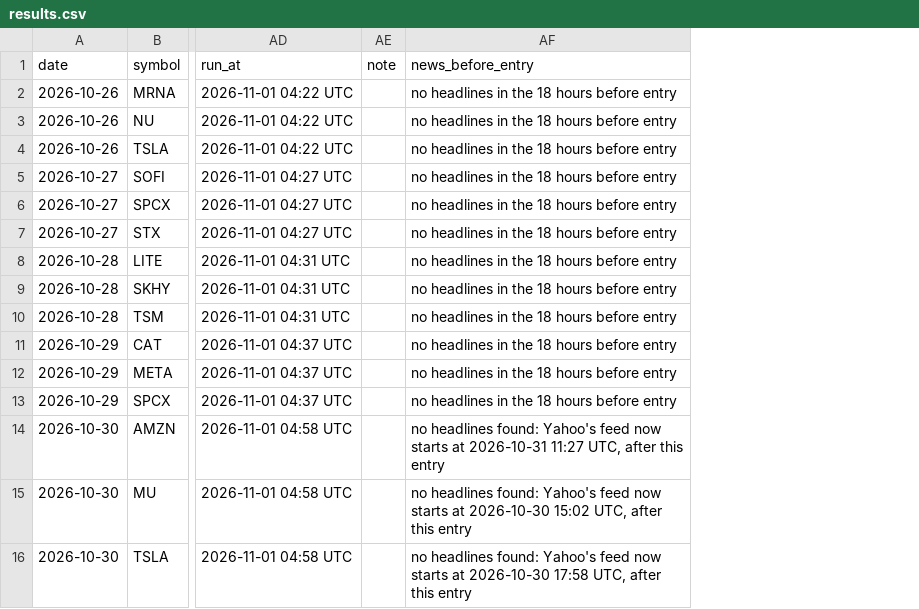
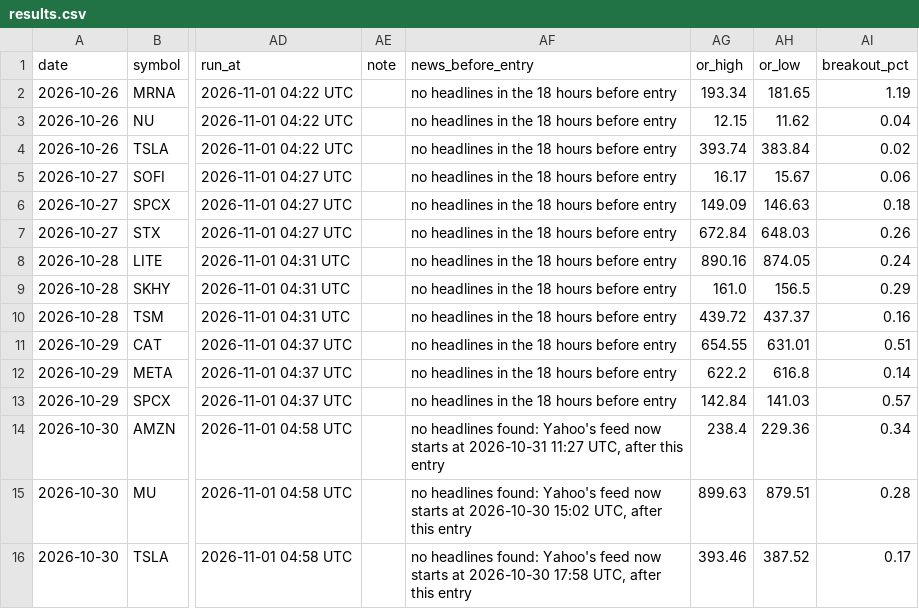
Before and after one commit to Adit0396/AlgoTrading, a CSV file: forward-test-data/results.csv, drawn as a sheet; only a part is shown, gaps mark what is left out; the diff names each change by its address in the sheet, - before the commit and + after, or states it on an @@ line.

```diff
--- a/forward-test-data/results.csv
+++ b/forward-test-data/results.csv
+column AG (or_high), rows 2-16: 193.34 | 12.15 | 393.74 | 16.17 | 149.09 | 672.84 | 890.16 | 161.0 | 439.72 | 654.55 | 622.2 | 142.84 | 238.4 | 899.63 | 393.46
+column AH (or_low), rows 2-16: 181.65 | 11.62 | 383.84 | 15.67 | 146.63 | 648.03 | 874.05 | 156.5 | 437.37 | 631.01 | 616.8 | 141.03 | 229.36 | 879.51 | 387.52
+column AI (breakout_pct), rows 2-16: 1.19 | 0.04 | 0.02 | 0.06 | 0.18 | 0.26 | 0.24 | 0.29 | 0.16 | 0.51 | 0.14 | 0.57 | 0.34 | 0.28 | 0.17
```
Also changed, not shown: 2 other files.
